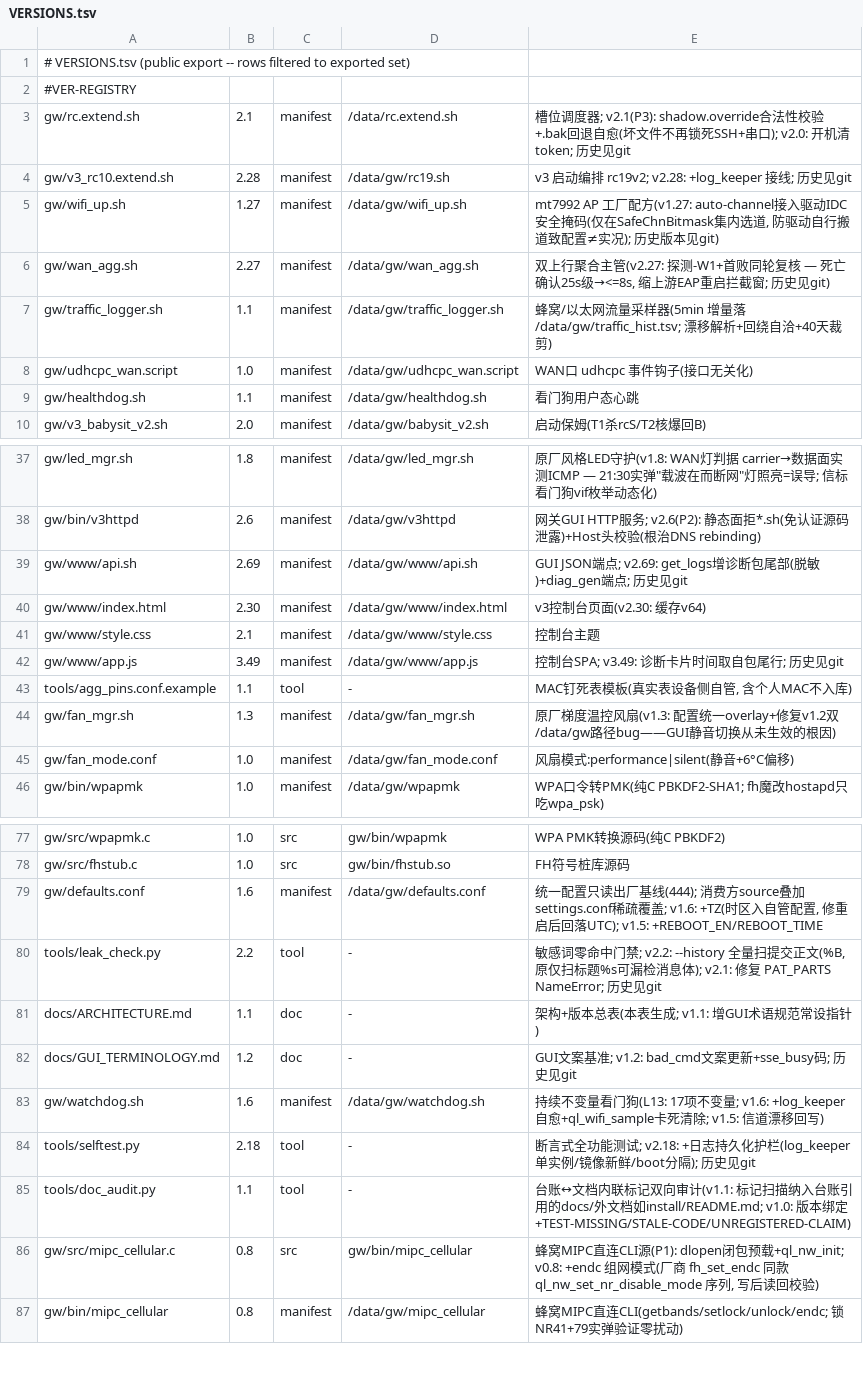
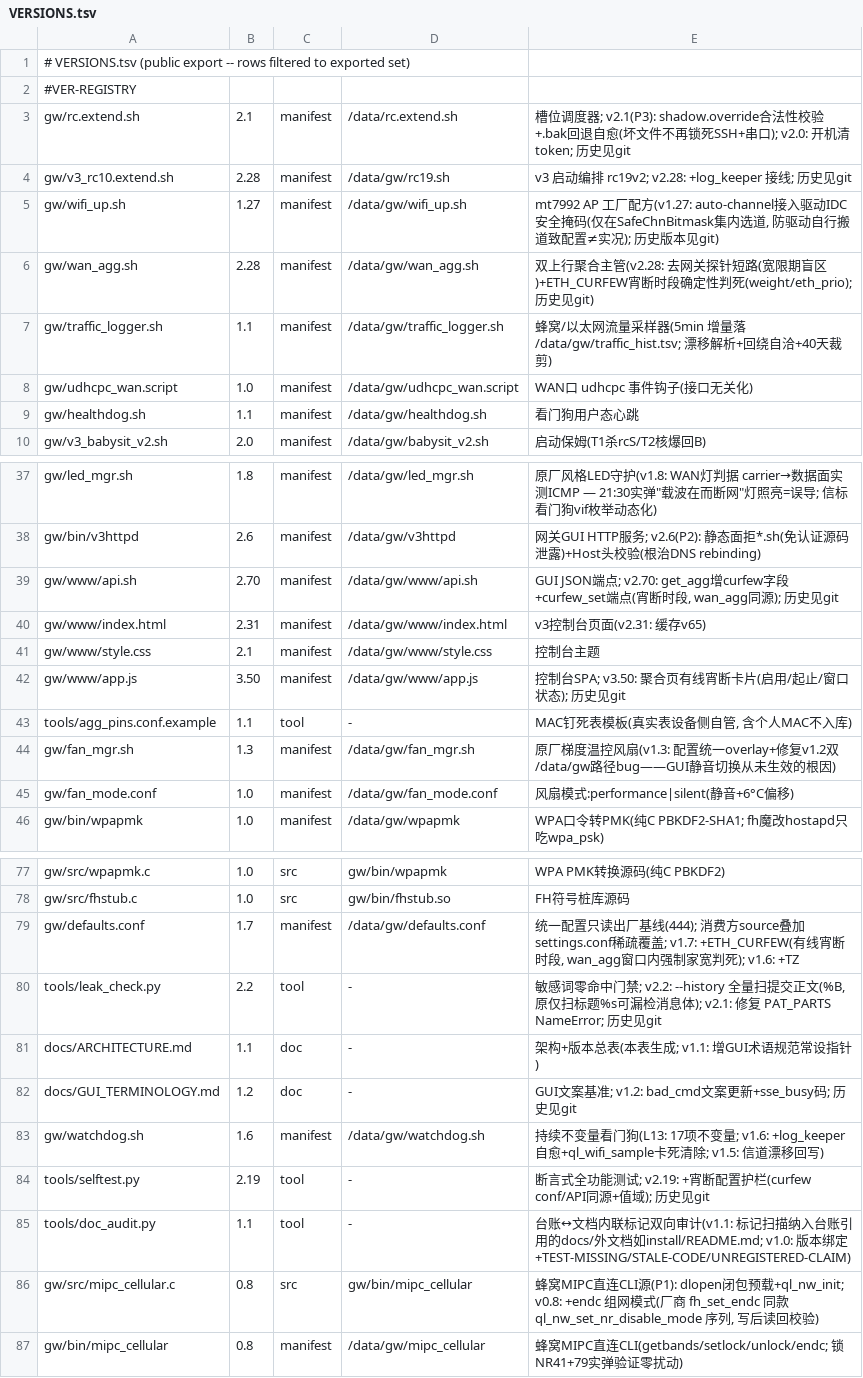
Before and after one commit to chr431/fiberhome-lg6151m, a TSV file: tools/VERSIONS.tsv, drawn as a sheet; only a part is shown, gaps mark what is left out.

Commit message:
宵断确定性转移: wan_agg v2.28 去网关探针短路(宽限期盲区实弹 00:07-00:11)+ETH_CURFEW 时段强制判死(weight/eth_prio, 每轮重读) + defaults v1.7 + api v2.70 get_agg curfew 字段/curfew_set 端点 + GUI 聚合页宵断卡片 + selftest v2.19

```diff
--- a/tools/VERSIONS.tsv
+++ b/tools/VERSIONS.tsv
@@ -5,3 +5,3 @@ gw/v3_rc10.extend.sh	2.28	manifest	/data/gw/rc19.sh	v3 启动编排 rc19v2; v2.2
 gw/wifi_up.sh	1.27	manifest	/data/gw/wifi_up.sh	mt7992 AP 工厂配方(v1.27: auto-channel接入驱动IDC安全掩码(仅在SafeChnBitmask集内选道, 防驱动自行搬道致配置≠实况); 历史版本见git)
-gw/wan_agg.sh	2.27	manifest	/data/gw/wan_agg.sh	双上行聚合主管(v2.27: 探测-W1+首败同轮复核 — 死亡确认25s级→<=8s, 缩上游EAP重启拦截窗; 历史见git)
+gw/wan_agg.sh	2.28	manifest	/data/gw/wan_agg.sh	双上行聚合主管(v2.28: 去网关探针短路(宽限期盲区)+ETH_CURFEW宵断时段确定性判死(weight/eth_prio); 历史见git)
 gw/traffic_logger.sh	1.1	manifest	/data/gw/traffic_logger.sh	蜂窝/以太网流量采样器(5min 增量落 /data/gw/traffic_hist.tsv; 漂移解析+回绕自洽+40天裁剪)
@@ -38,6 +38,6 @@ gw/led_mgr.sh	1.8	manifest	/data/gw/led_mgr.sh	原厂风格LED守护(v1.8: WAN
 gw/bin/v3httpd	2.6	manifest	/data/gw/v3httpd	网关GUI HTTP服务; v2.6(P2): 静态面拒*.sh(免认证源码泄露)+Host头校验(根治DNS rebinding)
-gw/www/api.sh	2.69	manifest	/data/gw/www/api.sh	GUI JSON端点; v2.69: get_logs增诊断包尾部(脱敏)+diag_gen端点; 历史见git
-gw/www/index.html	2.30	manifest	/data/gw/www/index.html	v3控制台页面(v2.30: 缓存v64)
+gw/www/api.sh	2.70	manifest	/data/gw/www/api.sh	GUI JSON端点; v2.70: get_agg增curfew字段+curfew_set端点(宵断时段, wan_agg同源); 历史见git
+gw/www/index.html	2.31	manifest	/data/gw/www/index.html	v3控制台页面(v2.31: 缓存v65)
 gw/www/style.css	2.1	manifest	/data/gw/www/style.css	控制台主题
-gw/www/app.js	3.49	manifest	/data/gw/www/app.js	控制台SPA; v3.49: 诊断卡片时间取自包尾行; 历史见git
+gw/www/app.js	3.50	manifest	/data/gw/www/app.js	控制台SPA; v3.50: 聚合页有线宵断卡片(启用/起止/窗口状态); 历史见git
 tools/agg_pins.conf.example	1.1	tool	-	MAC钉死表模板(真实表设备侧自管, 含个人MAC不入库)
@@ -78,3 +78,3 @@ gw/src/wpapmk.c	1.0	src	gw/bin/wpapmk	WPA PMK转换源码(纯C PBKDF2)
 gw/src/fhstub.c	1.0	src	gw/bin/fhstub.so	FH符号桩库源码
-gw/defaults.conf	1.6	manifest	/data/gw/defaults.conf	统一配置只读出厂基线(444); 消费方source叠加settings.conf稀疏覆盖; v1.6: +TZ(时区入自管配置, 修重启后回落UTC); v1.5: +REBOOT_EN/REBOOT_TIME
+gw/defaults.conf	1.7	manifest	/data/gw/defaults.conf	统一配置只读出厂基线(444); 消费方source叠加settings.conf稀疏覆盖; v1.7: +ETH_CURFEW(有线宵断时段, wan_agg窗口内强制家宽判死); v1.6: +TZ
 tools/leak_check.py	2.2	tool	-	敏感词零命中门禁; v2.2: --history 全量扫提交正文(%B, 原仅扫标题%s可漏检消息体); v2.1: 修复 PAT_PARTS NameError; 历史见git
@@ -83,3 +83,3 @@ docs/GUI_TERMINOLOGY.md	1.2	doc	-	GUI文案基准; v1.2: bad_cmd文案更新+sse
 gw/watchdog.sh	1.6	manifest	/data/gw/watchdog.sh	持续不变量看门狗(L13: 17项不变量; v1.6: +log_keeper自愈+ql_wifi_sample卡死清除; v1.5: 信道漂移回写)
-tools/selftest.py	2.18	tool	-	断言式全功能测试; v2.18: +日志持久化护栏(log_keeper单实例/镜像新鲜/boot分隔); 历史见git
+tools/selftest.py	2.19	tool	-	断言式全功能测试; v2.19: +宵断配置护栏(curfew conf/API同源+值域); 历史见git
 tools/doc_audit.py	1.1	tool	-	台账↔文档内联标记双向审计(v1.1: 标记扫描纳入台账引用的docs/外文档如install/README.md; v1.0: 版本绑定+TEST-MISSING/STALE-CODE/UNREGISTERED-CLAIM)
```
Also changed, not shown: 7 other files.
